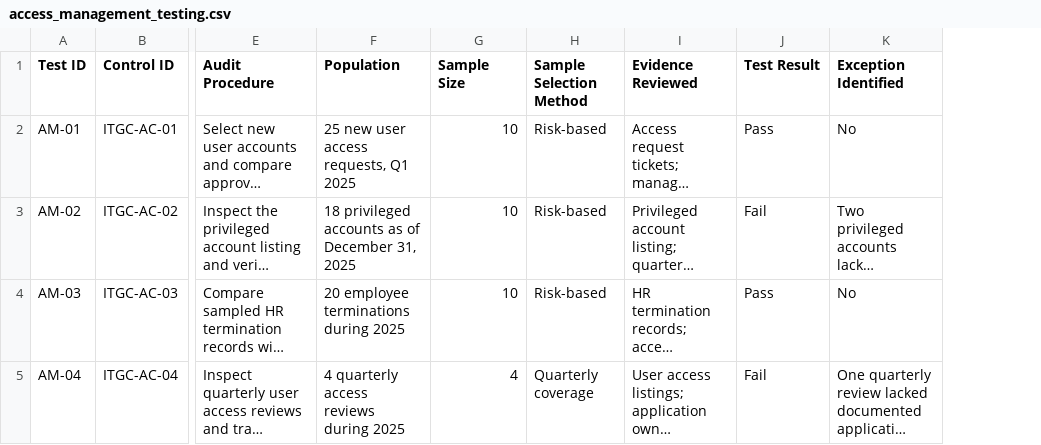
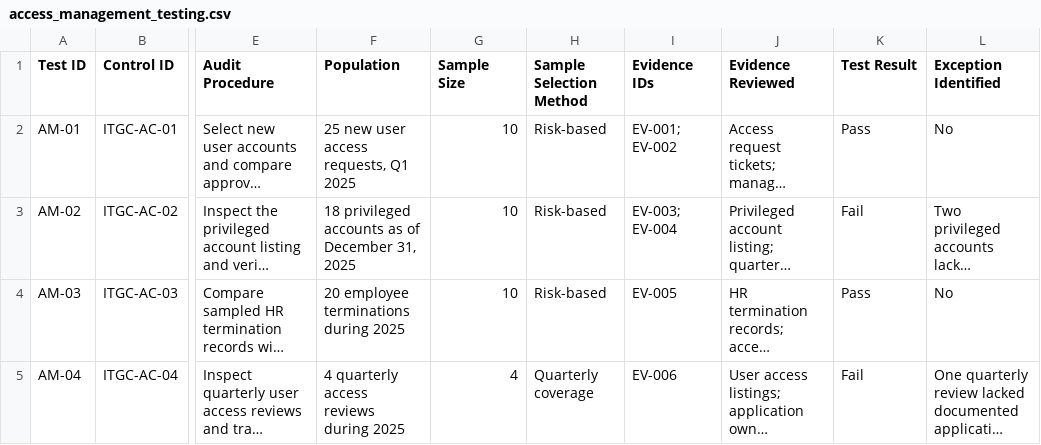
Before and after one commit to AttahMelford/SOX-ITGC-Audit-COBIT-2019, a CSV file: audit-testing/access_management_testing.csv, drawn as a sheet; only a part is shown, gaps mark what is left out; long unchanged cells end in …; the diff names each change by its address in the sheet, - before the commit and + after, or states it on an @@ line.

Commit message:
Add evidence IDs to access management testing

```diff
--- a/audit-testing/access_management_testing.csv
+++ b/audit-testing/access_management_testing.csv
+column I (Evidence IDs), rows 2-5: EV-001; EV-002 | EV-003; EV-004 | EV-005 | EV-006
```
